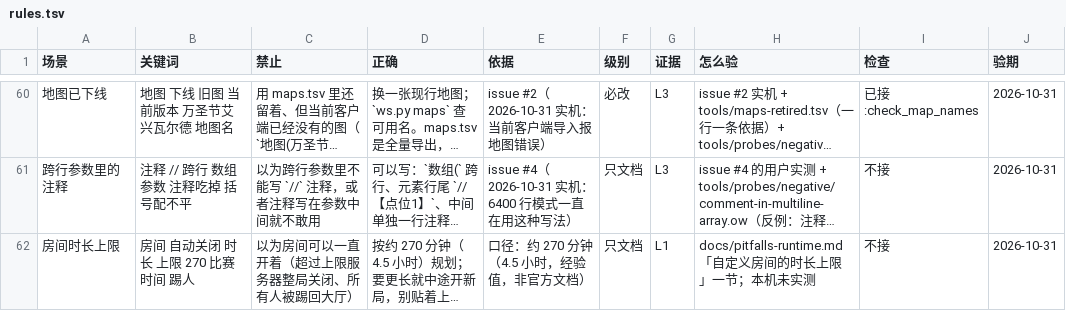
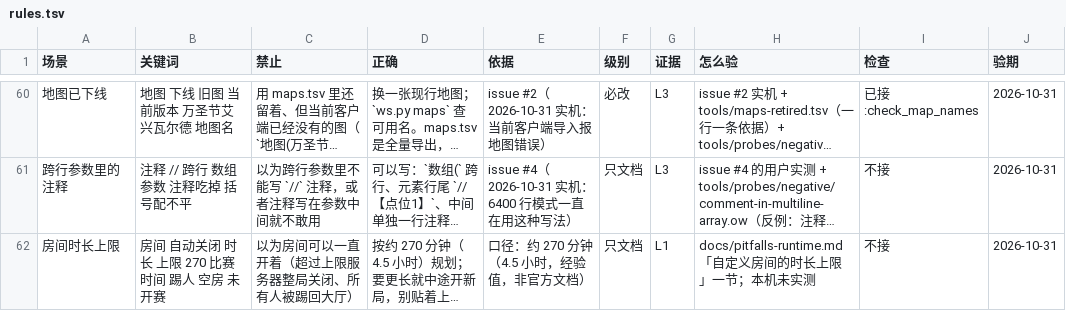
Before and after one commit to sandsand244263/overwatch-workshop-lite-skills, a TSV file: docs/rules.tsv, drawn as a sheet; only a part is shown, gaps mark what is left out; long unchanged cells end in …; the diff names each change by its address in the sheet, - before the commit and + after, or states it on an @@ line.

```diff
--- a/docs/rules.tsv
+++ b/docs/rules.tsv
-B62 (关键词): 房间 自动关闭 时长 上限 270 比赛时间 踢人
+B62 (关键词): 房间 自动关闭 时长 上限 270 比赛时间 踢人 空房 未开赛
```
Also changed, not shown: 5 other files.
